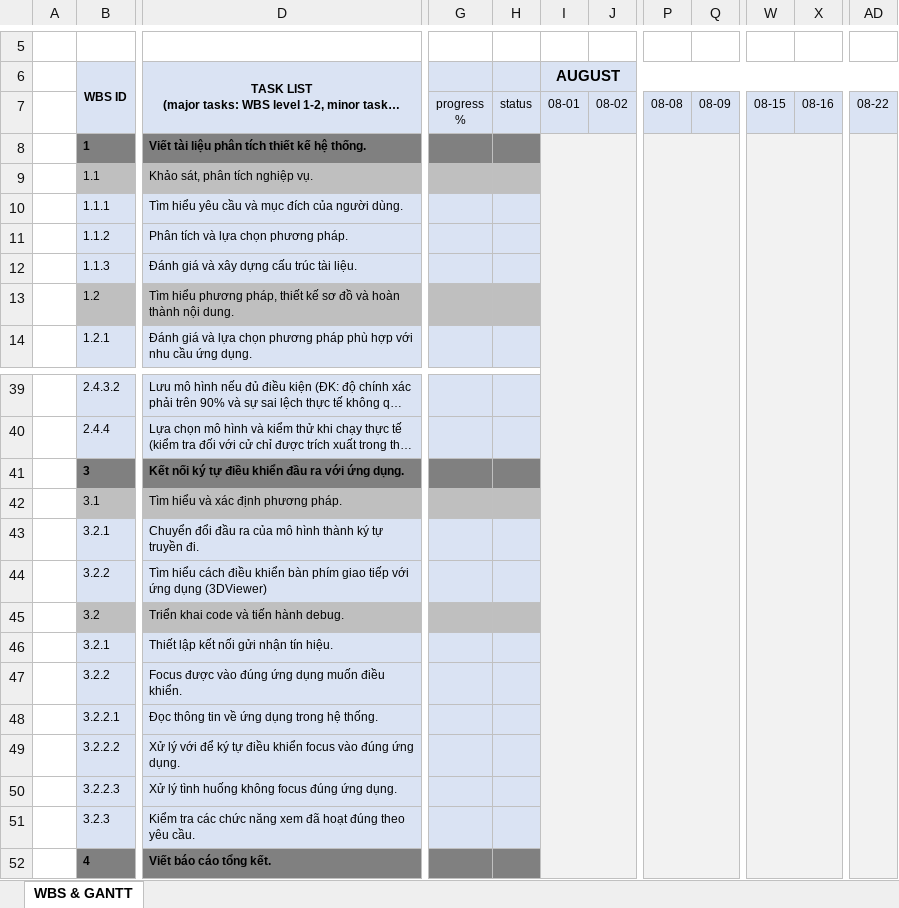
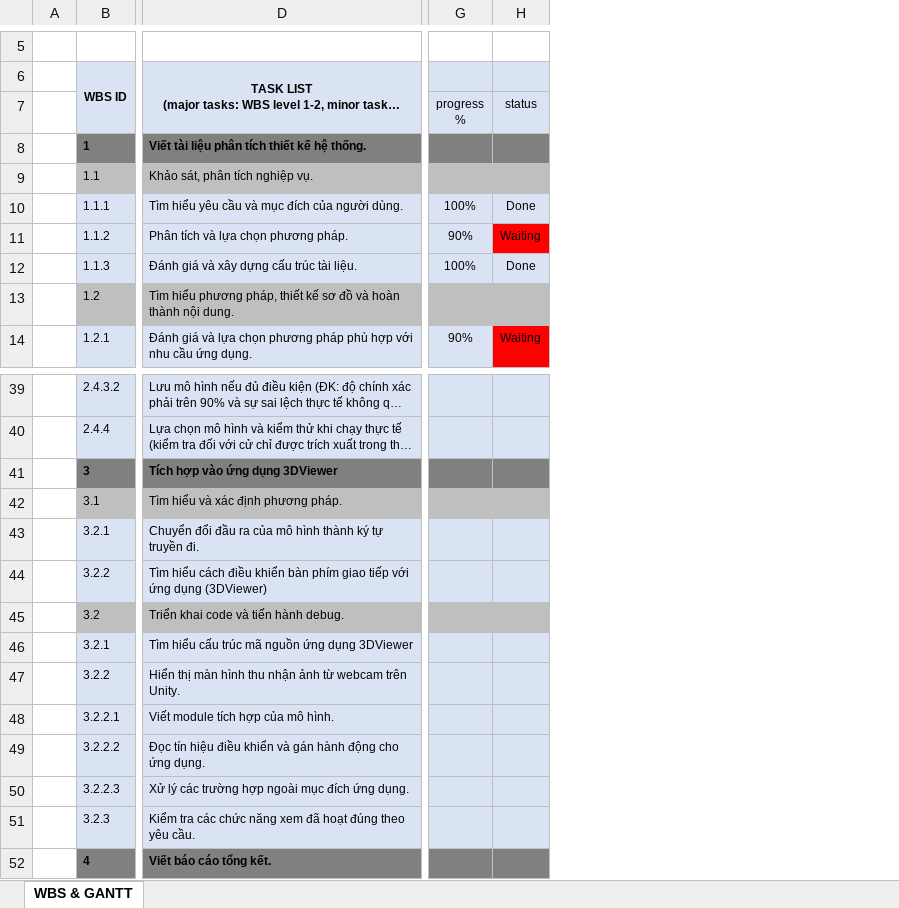
Before and after one commit to Jane-Tran/Training-OpenCV, an Excel workbook: document/WBS_Control_3D_Viewer_By_Gesture.xlsx, sheet WBS & GANTT, drawn as a sheet; only a part is shown, gaps mark what is left out; long unchanged cells end in …; values as stored, in another font and other column widths than the file's, no borders; conditional formats not drawn; removed rows and columns are numbered as before the commit, all else as after; ↵ is a line break in a cell; the diff covers the shown part only; the diff names each change by its address in the sheet, - before the commit and + after, or states it on an @@ line.

```diff
--- a/document/WBS_Control_3D_Viewer_By_Gesture.xlsx (sheet WBS & GANTT)
+++ b/document/WBS_Control_3D_Viewer_By_Gesture.xlsx (sheet WBS & GANTT)
-column G, row 7: progress ↵ %
-column H, row 7: status
@@ column I (AUGUST) hidden, row 7: 08-01 @@
@@ column J hidden, row 7: 08-02 @@
+column G, rows 7-14: progress ↵ % |  |  | 100% | 90% | 100% |  | 90%
+column H, rows 7-14: status |  |  | Done | Waiting | Done |  | Waiting
@@ column P hidden, row 7: 08-08 @@
@@ column Q hidden, row 7: 08-09 @@
@@ column W hidden, row 7: 08-15 @@
@@ column X hidden, row 7: 08-16 @@
@@ column AD hidden, row 7: 08-22 @@
-D41: Kết nối ký tự điều khiển đầu ra với ứng dụng.
+D41: Tích hợp vào ứng dụng 3DViewer
-D46: Thiết lập kết nối gửi nhận tín hiệu.
+D46: Tìm hiểu cấu trúc mã nguồn ứng dụng 3DViewer
-D47: Focus được vào đúng ứng dụng muốn điều khiển.
+D47: Hiển thị màn hình thu nhận ảnh từ webcam trên Unity.
-D48: Đọc thông tin về ứng dụng trong hệ thống.
+D48: Viết module tích hợp của mô hình.
-D49: Xử lý với để ký tự điều khiển focus vào đúng ứng dụng.
+D49: Đọc tín hiệu điều khiển và gán hành động cho ứng dụng.
-D50: Xử lý tình huống không focus đúng ứng dụng.
+D50: Xử lý các trường hợp ngoài mục đích ứng dụng.
```
Also changed, not shown: 11 removed columns, 1 edited cell and cell formats elsewhere in this sheet, 15 other files.
